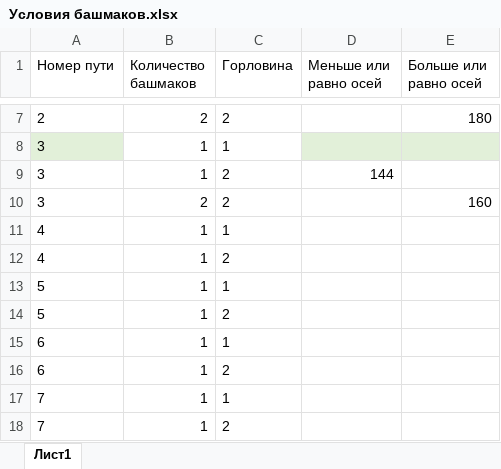
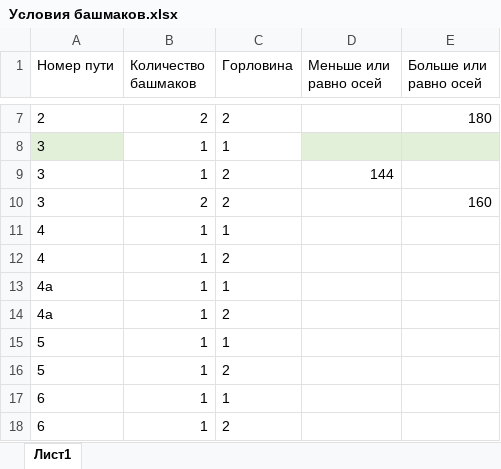
Before and after one commit to Mrakobeznt/zd_station, an Excel workbook: motmos_zd/Справочники/Условия башмаков.xlsx, sheet Лист1, drawn as a sheet; only a part is shown, gaps mark what is left out; the shorter side is filled out with more unchanged rows; values as stored, in another font and other column widths than the file's, no borders; the diff names each change by its address in the sheet, - before the commit and + after, or states it on an @@ line.

```diff
--- a/motmos_zd/Справочники/Условия башмаков.xlsx (sheet Лист1)
+++ b/motmos_zd/Справочники/Условия башмаков.xlsx (sheet Лист1)
+row 13: 4a | 1 | 1
+row 14: 4a | 1 | 2
```
Also changed, not shown: motmos_zd/Справочники/Пути.xlsx, 3 other files.
